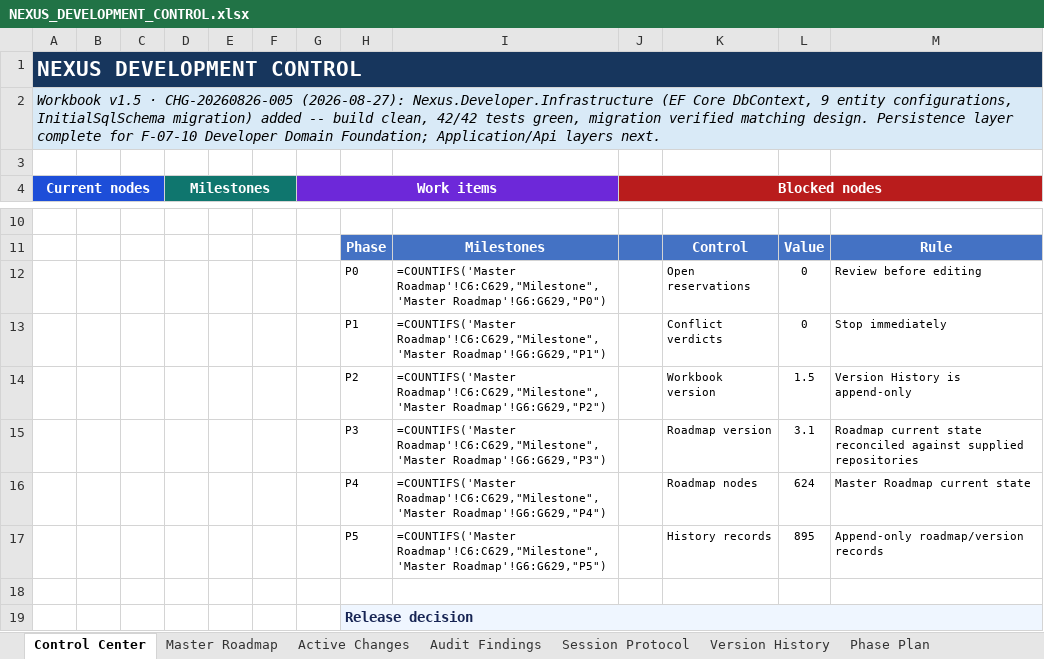
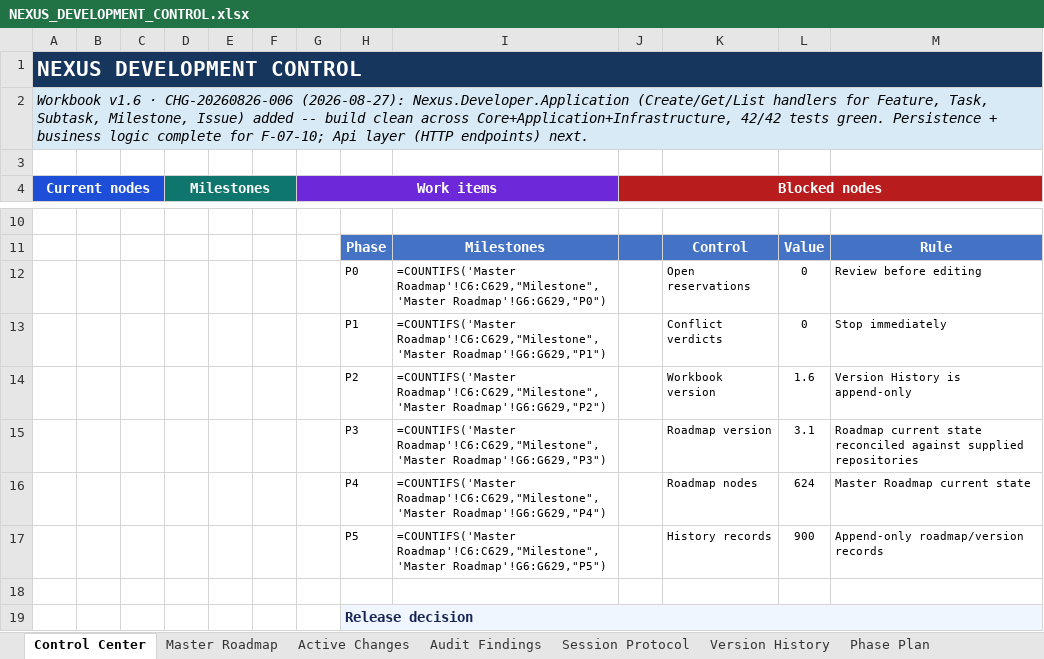
Before and after one commit to prtcare/Nexus.Developer, an Excel workbook: NEXUS_DEVELOPMENT_CONTROL.xlsx, sheet Control Center, drawn as a sheet; only a part is shown, gaps mark what is left out; values as stored, in another font and other column widths than the file's, no borders; formulas without a stored value are shown as written; charts and pictures not drawn; the diff names each change by its address in the sheet, - before the commit and + after, or states it on an @@ line.

Commit message:
CHG-20260826-006: record build/test completion evidence in workbook
Workbook v1.6: CHG-20260826-006 marked Completed with full evidence (dotnet build clean across Core+Application+Infrastructure, 42/42 tests). Master Roadmap + Version History updated for F-07-10, M-07-10.1 and its 3 WorkItems (persistence + business logic complete, Api layer still pending). Zero duplicate Is-Current rows, zero orphaned nodes verified.

```diff
--- a/NEXUS_DEVELOPMENT_CONTROL.xlsx (sheet Control Center)
+++ b/NEXUS_DEVELOPMENT_CONTROL.xlsx (sheet Control Center)
-A2 (Current nodes): Workbook v1.5 · CHG-20260826-005 (2026-08-27): Nexus.Developer.Infrastructure (EF Core DbContext, 9 entity configurations, InitialSqlSchema migration) added -- build clean, 42/42 tests green, migration verified matching design. Persistence layer complete for F-07-10 Developer Domain Foundation; Application/Api layers next.
+A2 (Current nodes): Workbook v1.6 · CHG-20260826-006 (2026-08-27): Nexus.Developer.Application (Create/Get/List handlers for Feature, Task, Subtask, Milestone, Issue) added -- build clean across Core+Application+Infrastructure, 42/42 tests green. Persistence + business logic complete for F-07-10; Api layer (HTTP endpoints) next.
-L14: 1.5
+L14: 1.6
-L17: 895
+L17: 900
```
Also changed, not shown: sheet Version History, sheet Active Changes, sheet Master Roadmap.
